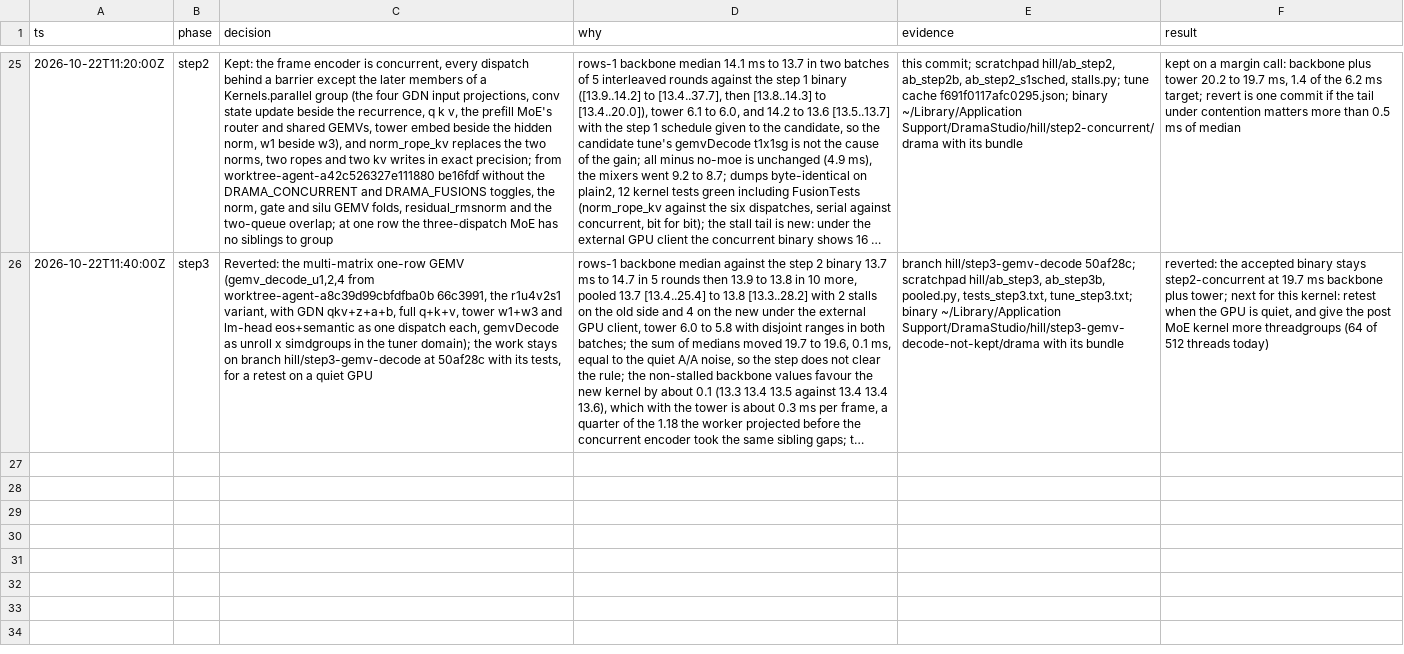
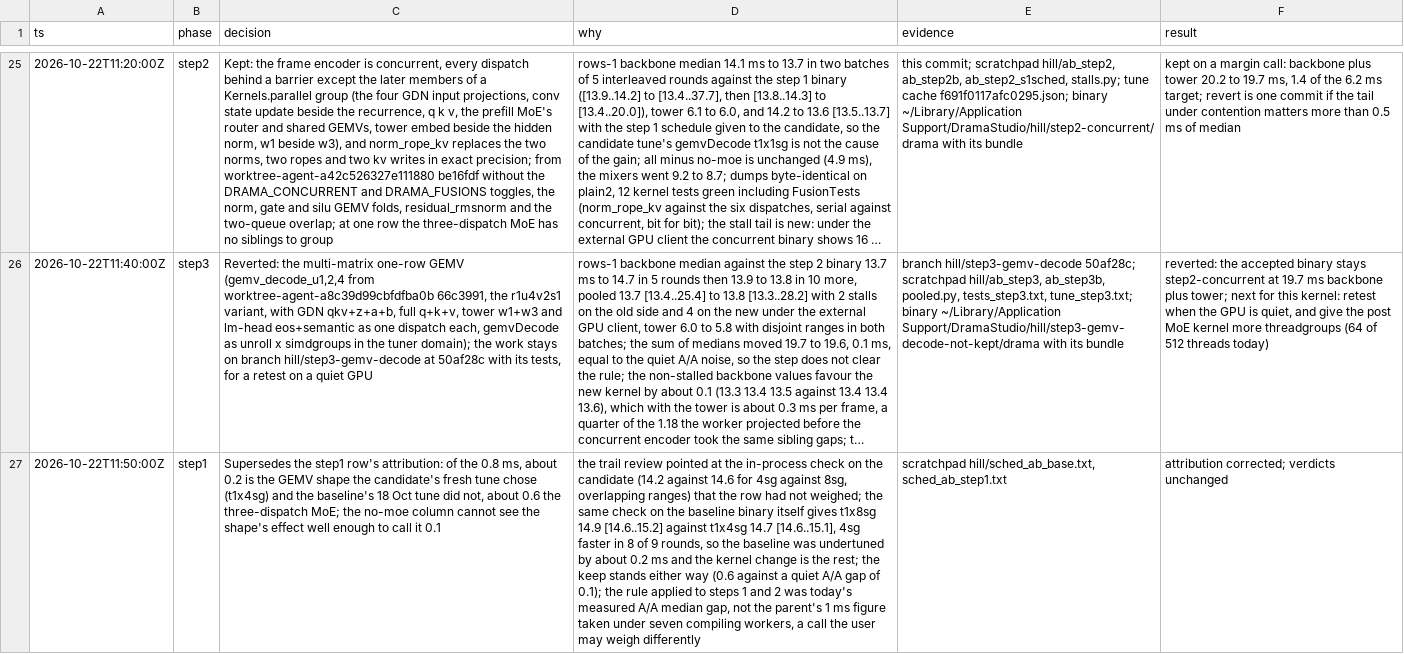
Before and after one commit to maralski/drama-studio, a TSV file: .audit/hillclimb.tsv, drawn as a sheet; only a part is shown, gaps mark what is left out; long unchanged cells end in …; the diff covers the shown part only; the diff names each change by its address in the sheet, - before the commit and + after, or states it on an @@ line.

```diff
--- a/.audit/hillclimb.tsv
+++ b/.audit/hillclimb.tsv
+row 27: 2026-10-22T11:50:00Z | step1 | Supersedes the step1 row's attribution: of the 0.8 ms, about 0.2 is the GEMV shape the candidate's fresh tune chose (t1x4sg) and the baseline's 18 Oct tune did not, about 0.6 the three-dispatch MoE; the no-moe column cannot see the shape's effect well enough to call it 0.1 | the trail review pointed at the in-process check on the candidate (14.2 against 14.6 for 4sg against 8sg, overlapping ranges) that the row had not weighed; the same check on the baseline binary itself gives t1x8sg 14.9 [14.6..15.2] against t1x4sg 14.7 [14.6..15.1], 4sg faster in 8 of 9 rounds, so the baseline was undertuned by about 0.2 ms and the kernel change is the rest; the keep stands either way (0.6 against a quiet A/A gap of 0.1); the rule applied to steps 1 and 2 was today's measured A/A median gap, not the parent's 1 ms figure taken under seven compiling workers, a call the user may weigh differently | scratchpad hill/sched_ab_base.txt, sched_ab_step1.txt | attribution corrected; verdicts unchanged
```
Also changed, not shown: 1 added row elsewhere in this file.
